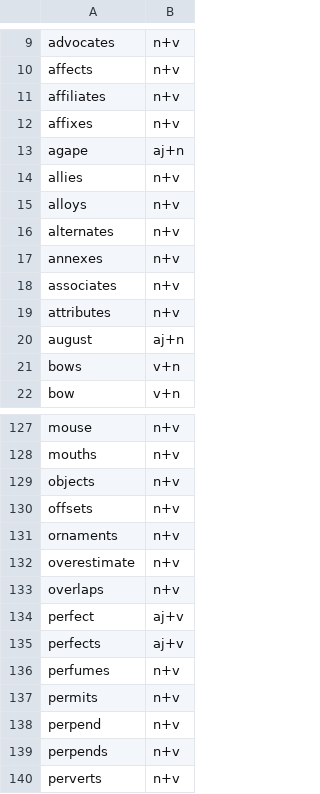
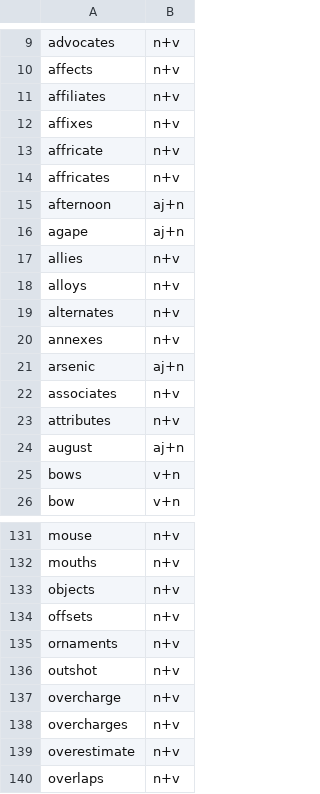
Before and after one commit to ChristianSi/lytspel, a CSV file: data/tagify.csv, drawn as a sheet; only a part is shown, gaps mark what is left out; the shorter side is filled out with more unchanged rows; the diff names each change by its address in the sheet, - before the commit and + after, or states it on an @@ line.

```diff
--- a/data/tagify.csv
+++ b/data/tagify.csv
+row 13: affricate | n+v
+row 14: affricates | n+v
+row 15: afternoon | aj+n
+row 21: arsenic | aj+n
+row 136: outshot | n+v
+row 137: overcharge | n+v
+row 138: overcharges | n+v
```
Also changed, not shown: data/compound-stress.csv, data/compounds-manual.csv, 1 other file.
